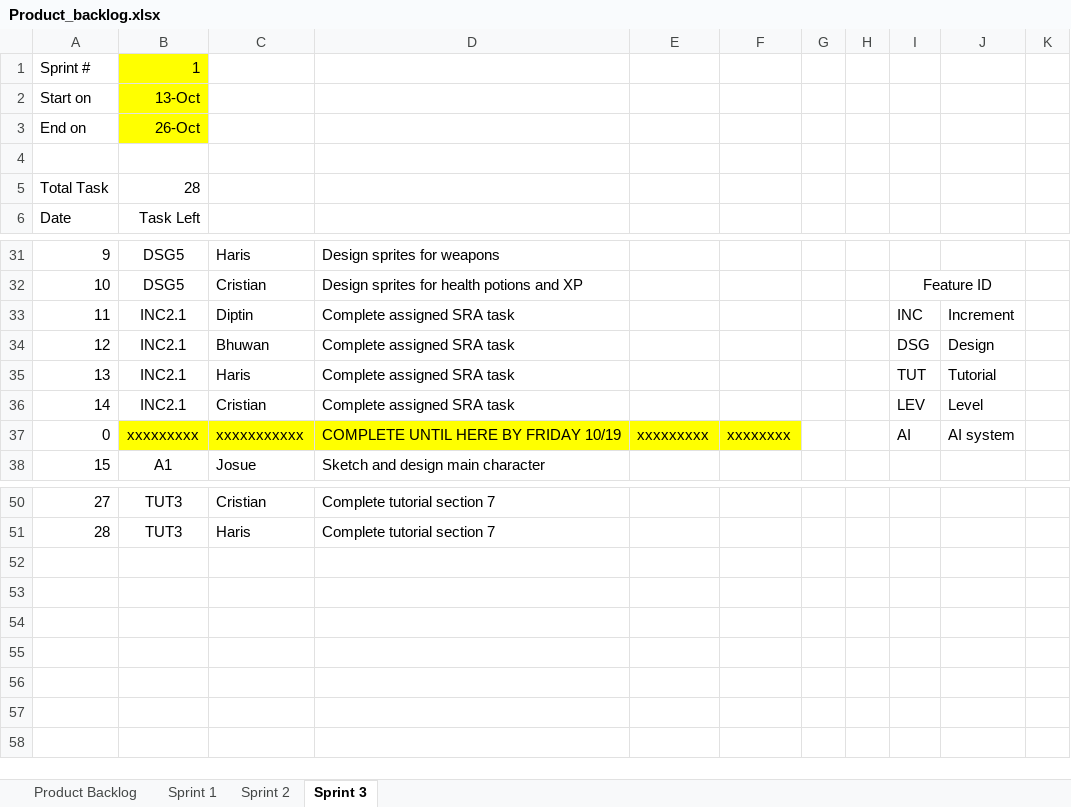
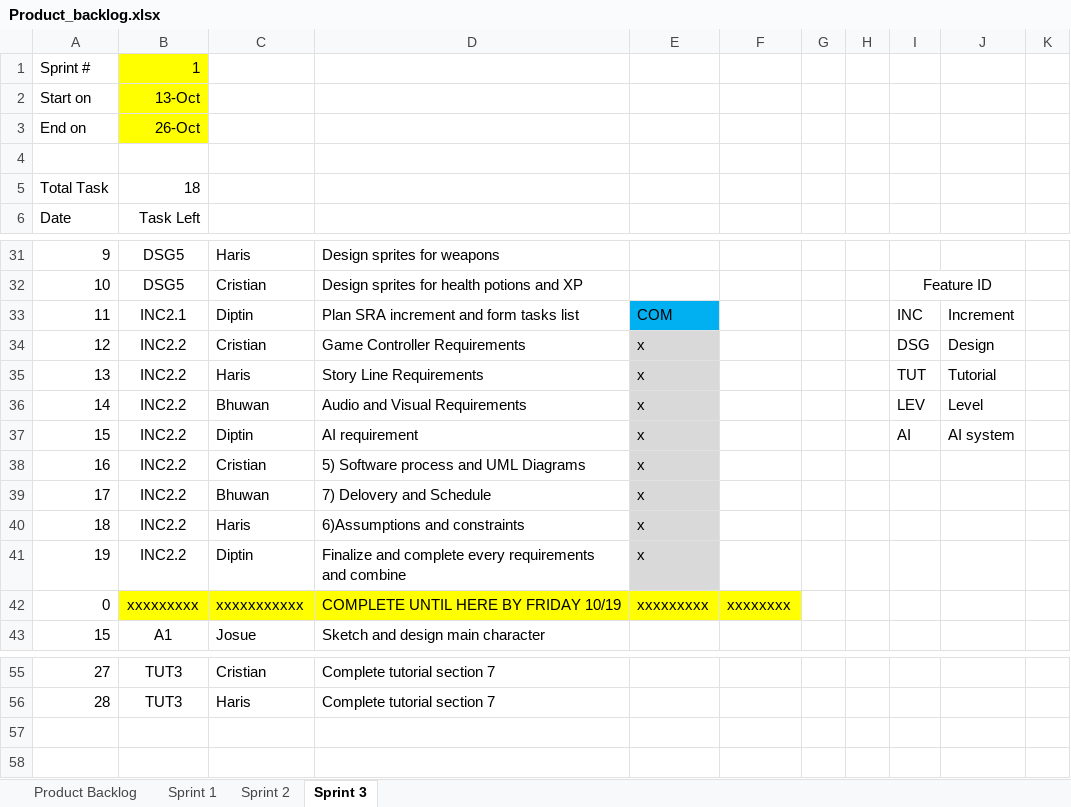
Before and after one commit to d1p3/stickJumpForce, an Excel workbook: Product_backlog.xlsx, sheet Sprint 3, drawn as a sheet; only a part is shown, gaps mark what is left out; values as stored, in another font and other column widths than the file's, no borders; charts and pictures not drawn; removed rows and columns are numbered as before the commit, all else as after; the diff names each change by its address in the sheet, - before the commit and + after, or states it on an @@ line.

Commit message:
increment 2 in sprint 3

```diff
--- a/Product_backlog.xlsx (sheet Sprint 3)
+++ b/Product_backlog.xlsx (sheet Sprint 3)
-B5: 28
+B5: 18
-D33: Complete assigned SRA task
+D33: Plan SRA increment and form tasks list
-E33: (empty)
+E33: COM
-E33 fill: none
+E33 fill: #00B0F0
-B34:B36: INC2.1
+B34:B36: INC2.2
-C34: Bhuwan
+C34: Cristian
-D34: Complete assigned SRA task
+D34: Game Controller Requirements
-E34:E36: (empty)
+E34:E36: x
-E34:E36 fill: none
+E34:E36 fill: #D9D9D9
-D35: Complete assigned SRA task
+D35: Story Line Requirements
-C36: Cristian
+C36: Bhuwan
-D36: Complete assigned SRA task
+D36: Audio and Visual Requirements
+row 37: 15 | INC2.2 | Diptin | AI requirement | x |  |  |  | AI | AI system
+row 38: 16 | INC2.2 | Cristian | 5) Software process and UML Diagrams | x
+row 39: 17 | INC2.2 | Bhuwan | 7) Delovery and Schedule | x
+row 40: 18 | INC2.2 | Haris | 6)Assumptions and constraints | x
+row 41: 19 | INC2.2 | Diptin | Finalize and complete every requirements and combine | x
-I42: AI
+I42: (empty)
-J42: AI system
+J42: (empty)
-row 52: (empty)
-row 53: (empty)
-row 54: (empty)
-row 55: (empty)
-row 56: (empty)
```
Also changed, not shown: sheet Sprint 2, formulas that keep their value.
